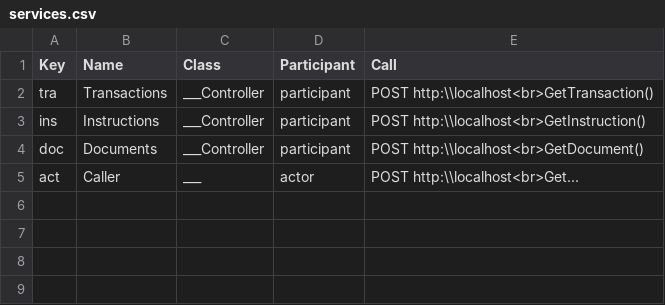
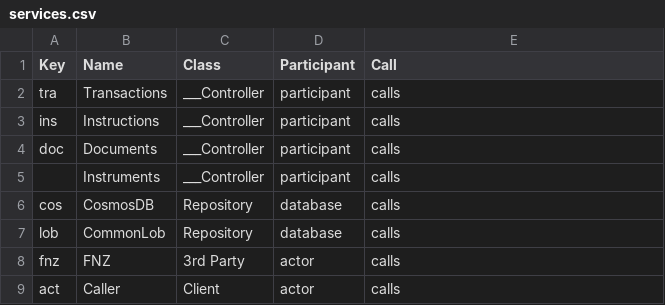
Before and after one commit to rob-bl8ke/Menu-Terminal, a CSV file: sub-scripts/generate/ta-seq-diagram/services.csv, drawn as a sheet; addresses are those after the commit; the diff names each change by its address in the sheet, - before the commit and + after, or states it on an @@ line.

Commit message:
Enhance sequence diagram generation

```diff
--- a/sub-scripts/generate/ta-seq-diagram/services.csv
+++ b/sub-scripts/generate/ta-seq-diagram/services.csv
-E2 (Call): POST http:\\localhost<br>GetTransaction()
+E2 (Call): calls
-E3 (Call): POST http:\\localhost<br>GetInstruction()
+E3 (Call): calls
-E4 (Call): POST http:\\localhost<br>GetDocument()
+E4 (Call): calls
+row 5:  | Instruments | ___Controller | participant | calls
+row 6: cos | CosmosDB | Repository | database | calls
+row 7: lob | CommonLob | Repository | database | calls
+row 8: fnz | FNZ | 3rd Party | actor | calls
-C9 (Class): ___
+C9 (Class): Client
-E9 (Call): POST http:\\localhost<br>Get...
+E9 (Call): calls
```
Also changed, not shown: 1 other file.
